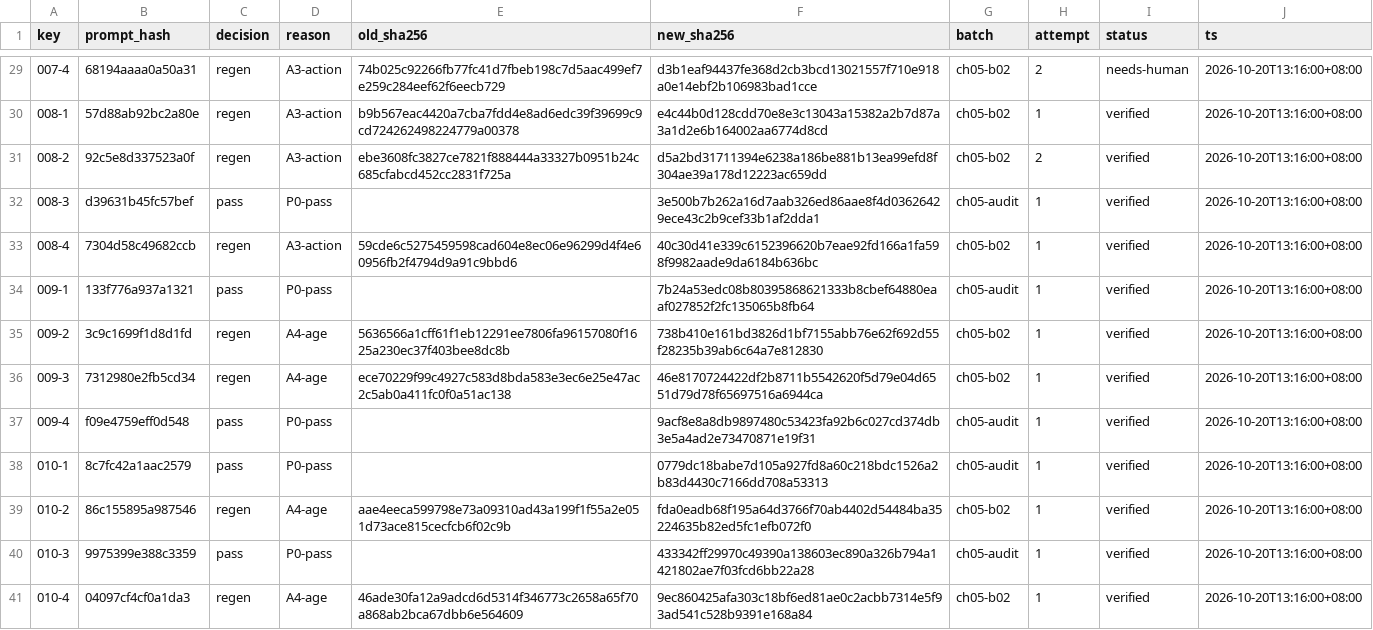
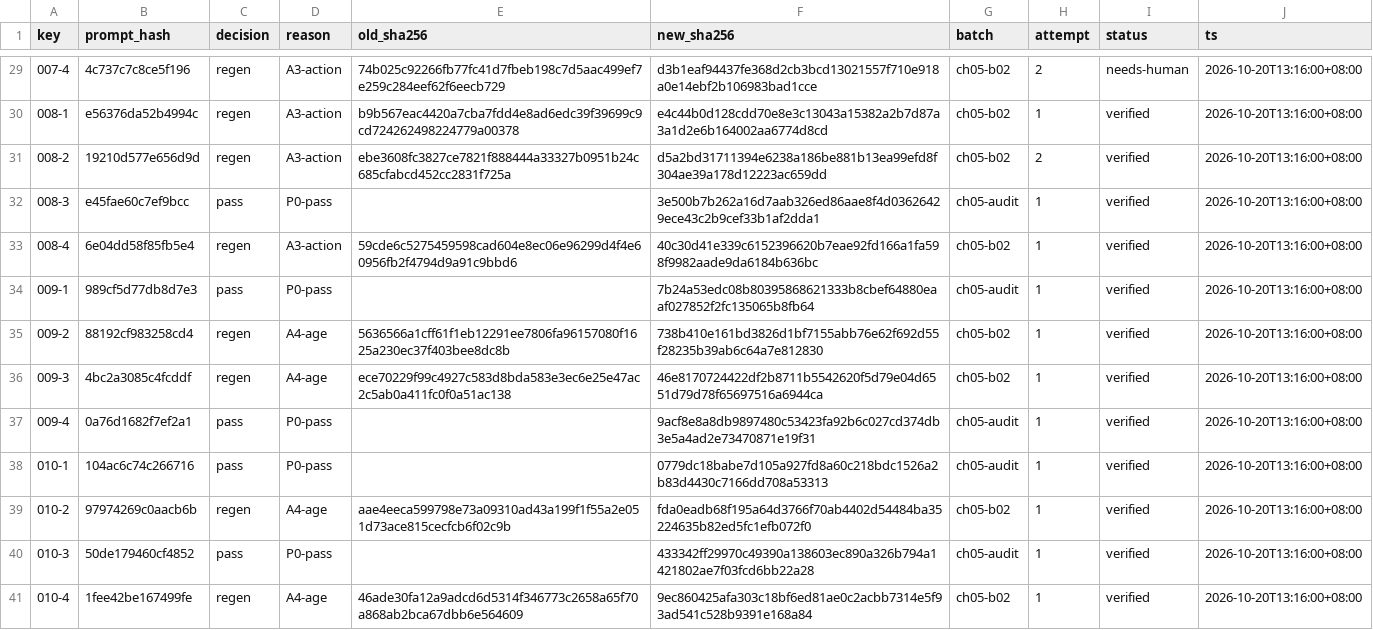
Before and after one commit to waleilei/babyGame, a CSV file: reports/panel-ledger/ch05.csv, drawn as a sheet; only a part is shown, gaps mark what is left out; the diff covers the shown part only.

```diff
--- a/reports/panel-ledger/ch05.csv
+++ b/reports/panel-ledger/ch05.csv
@@ -29,13 +29,13 @@ key,prompt_hash,decision,reason,old_sha256,new_sha256,batch,attempt,status,ts
-007-4,68194aaaa0a50a31,regen,A3-action,74b025c92266fb77fc41d7fbeb198c7d5aac499ef7e259c284eef62f6eecb729,d3b1eaf94437fe368d2cb3bcd13021557f710e918a0e14ebf2b106983bad1cce,ch05-b02,2,needs-human,2026-10-20T13:16:00+08:00
-008-1,57d88ab92bc2a80e,regen,A3-action,b9b567eac4420a7cba7fdd4e8ad6edc39f39699c9cd724262498224779a00378,e4c44b0d128cdd70e8e3c13043a15382a2b7d87a3a1d2e6b164002aa6774d8cd,ch05-b02,1,verified,2026-10-20T13:16:00+08:00
-008-2,92c5e8d337523a0f,regen,A3-action,ebe3608fc3827ce7821f888444a33327b0951b24c685cfabcd452cc2831f725a,d5a2bd31711394e6238a186be881b13ea99efd8f304ae39a178d12223ac659dd,ch05-b02,2,verified,2026-10-20T13:16:00+08:00
-008-3,d39631b45fc57bef,pass,P0-pass,,3e500b7b262a16d7aab326ed86aae8f4d03626429ece43c2b9cef33b1af2dda1,ch05-audit,1,verified,2026-10-20T13:16:00+08:00
-008-4,7304d58c49682ccb,regen,A3-action,59cde6c5275459598cad604e8ec06e96299d4f4e60956fb2f4794d9a91c9bbd6,40c30d41e339c6152396620b7eae92fd166a1fa598f9982aade9da6184b636bc,ch05-b02,1,verified,2026-10-20T13:16:00+08:00
-009-1,133f776a937a1321,pass,P0-pass,,7b24a53edc08b80395868621333b8cbef64880eaaf027852f2fc135065b8fb64,ch05-audit,1,verified,2026-10-20T13:16:00+08:00
-009-2,3c9c1699f1d8d1fd,regen,A4-age,5636566a1cff61f1eb12291ee7806fa96157080f1625a230ec37f403bee8dc8b,738b410e161bd3826d1bf7155abb76e62f692d55f28235b39ab6c64a7e812830,ch05-b02,1,verified,2026-10-20T13:16:00+08:00
-009-3,7312980e2fb5cd34,regen,A4-age,ece70229f99c4927c583d8bda583e3ec6e25e47ac2c5ab0a411fc0f0a51ac138,46e8170724422df2b8711b5542620f5d79e04d6551d79d78f65697516a6944ca,ch05-b02,1,verified,2026-10-20T13:16:00+08:00
-009-4,f09e4759eff0d548,pass,P0-pass,,9acf8e8a8db9897480c53423fa92b6c027cd374db3e5a4ad2e73470871e19f31,ch05-audit,1,verified,2026-10-20T13:16:00+08:00
-010-1,8c7fc42a1aac2579,pass,P0-pass,,0779dc18babe7d105a927fd8a60c218bdc1526a2b83d4430c7166dd708a53313,ch05-audit,1,verified,2026-10-20T13:16:00+08:00
-010-2,86c155895a987546,regen,A4-age,aae4eeca599798e73a09310ad43a199f1f55a2e051d73ace815cecfcb6f02c9b,fda0eadb68f195a64d3766f70ab4402d54484ba35224635b82ed5fc1efb072f0,ch05-b02,1,verified,2026-10-20T13:16:00+08:00
-010-3,9975399e388c3359,pass,P0-pass,,433342ff29970c49390a138603ec890a326b794a1421802ae7f03fcd6bb22a28,ch05-audit,1,verified,2026-10-20T13:16:00+08:00
-010-4,04097cf4cf0a1da3,regen,A4-age,46ade30fa12a9adcd6d5314f346773c2658a65f70a868ab2bca67dbb6e564609,9ec860425afa303c18bf6ed81ae0c2acbb7314e5f93ad541c528b9391e168a84,ch05-b02,1,verified,2026-10-20T13:16:00+08:00
+007-4,4c737c7c8ce5f196,regen,A3-action,74b025c92266fb77fc41d7fbeb198c7d5aac499ef7e259c284eef62f6eecb729,d3b1eaf94437fe368d2cb3bcd13021557f710e918a0e14ebf2b106983bad1cce,ch05-b02,2,needs-human,2026-10-20T13:16:00+08:00
+008-1,e56376da52b4994c,regen,A3-action,b9b567eac4420a7cba7fdd4e8ad6edc39f39699c9cd724262498224779a00378,e4c44b0d128cdd70e8e3c13043a15382a2b7d87a3a1d2e6b164002aa6774d8cd,ch05-b02,1,verified,2026-10-20T13:16:00+08:00
+008-2,19210d577e656d9d,regen,A3-action,ebe3608fc3827ce7821f888444a33327b0951b24c685cfabcd452cc2831f725a,d5a2bd31711394e6238a186be881b13ea99efd8f304ae39a178d12223ac659dd,ch05-b02,2,verified,2026-10-20T13:16:00+08:00
+008-3,e45fae60c7ef9bcc,pass,P0-pass,,3e500b7b262a16d7aab326ed86aae8f4d03626429ece43c2b9cef33b1af2dda1,ch05-audit,1,verified,2026-10-20T13:16:00+08:00
+008-4,6e04dd58f85fb5e4,regen,A3-action,59cde6c5275459598cad604e8ec06e96299d4f4e60956fb2f4794d9a91c9bbd6,40c30d41e339c6152396620b7eae92fd166a1fa598f9982aade9da6184b636bc,ch05-b02,1,verified,2026-10-20T13:16:00+08:00
+009-1,989cf5d77db8d7e3,pass,P0-pass,,7b24a53edc08b80395868621333b8cbef64880eaaf027852f2fc135065b8fb64,ch05-audit,1,verified,2026-10-20T13:16:00+08:00
+009-2,88192cf983258cd4,regen,A4-age,5636566a1cff61f1eb12291ee7806fa96157080f1625a230ec37f403bee8dc8b,738b410e161bd3826d1bf7155abb76e62f692d55f28235b39ab6c64a7e812830,ch05-b02,1,verified,2026-10-20T13:16:00+08:00
+009-3,4bc2a3085c4fcddf,regen,A4-age,ece70229f99c4927c583d8bda583e3ec6e25e47ac2c5ab0a411fc0f0a51ac138,46e8170724422df2b8711b5542620f5d79e04d6551d79d78f65697516a6944ca,ch05-b02,1,verified,2026-10-20T13:16:00+08:00
+009-4,0a76d1682f7ef2a1,pass,P0-pass,,9acf8e8a8db9897480c53423fa92b6c027cd374db3e5a4ad2e73470871e19f31,ch05-audit,1,verified,2026-10-20T13:16:00+08:00
+010-1,104ac6c74c266716,pass,P0-pass,,0779dc18babe7d105a927fd8a60c218bdc1526a2b83d4430c7166dd708a53313,ch05-audit,1,verified,2026-10-20T13:16:00+08:00
+010-2,97974269c0aacb6b,regen,A4-age,aae4eeca599798e73a09310ad43a199f1f55a2e051d73ace815cecfcb6f02c9b,fda0eadb68f195a64d3766f70ab4402d54484ba35224635b82ed5fc1efb072f0,ch05-b02,1,verified,2026-10-20T13:16:00+08:00
+010-3,50de179460cf4852,pass,P0-pass,,433342ff29970c49390a138603ec890a326b794a1421802ae7f03fcd6bb22a28,ch05-audit,1,verified,2026-10-20T13:16:00+08:00
+010-4,1fee42be167499fe,regen,A4-age,46ade30fa12a9adcd6d5314f346773c2658a65f70a868ab2bca67dbb6e564609,9ec860425afa303c18bf6ed81ae0c2acbb7314e5f93ad541c528b9391e168a84,ch05-b02,1,verified,2026-10-20T13:16:00+08:00
```
Also changed, not shown: 27 edited cells elsewhere in this file, reports/panel-ledger/ch06.csv, reports/panel-ledger/ch07.csv, 30 other files.
